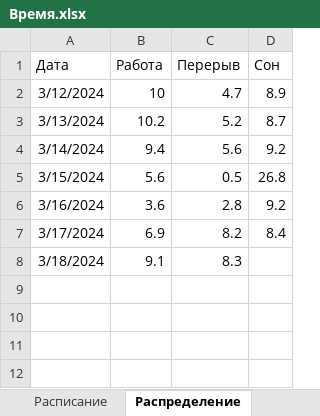
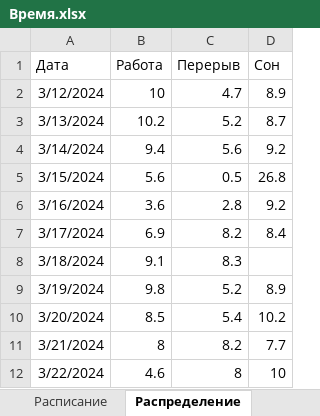
Before and after one commit to morinad/timer, an Excel workbook: Время.xlsx, sheet Распределение, drawn as a sheet; values as stored, in another font and other column widths than the file's, no borders; table styles not drawn; the diff names each change by its address in the sheet, - before the commit and + after, or states it on an @@ line.

```diff
--- a/Время.xlsx (sheet Распределение)
+++ b/Время.xlsx (sheet Распределение)
+row 9: 3/19/2024 | 9.8 | 5.2 | 8.9
+row 10: 3/20/2024 | 8.5 | 5.4 | 10.2
+row 11: 3/21/2024 | 8 | 8.2 | 7.7
+row 12: 3/22/2024 | 4.6 | 8 | 10
```
Also changed, not shown: sheet Расписание, sheet Настройки, hidden cells.
